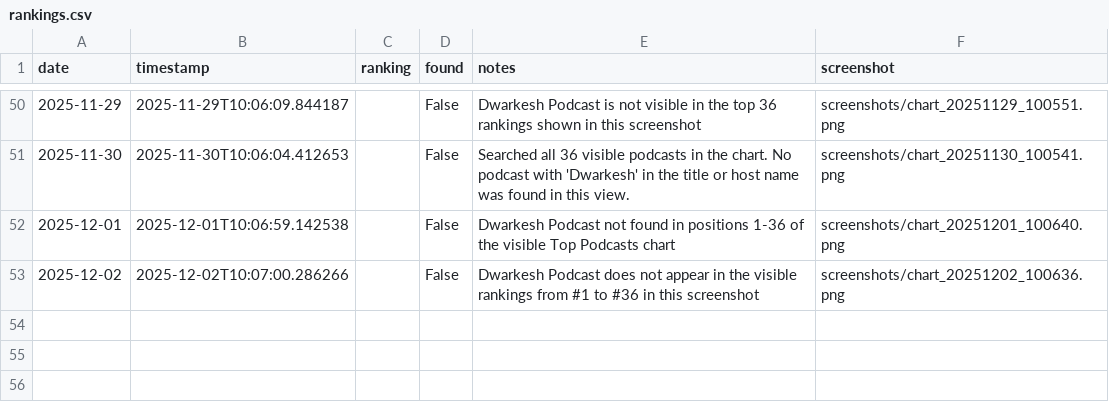
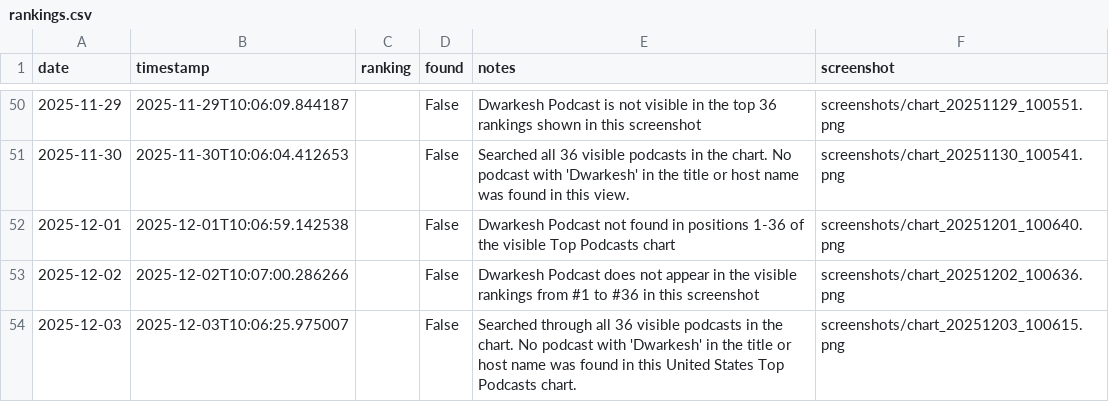
Before and after one commit to dwarkeshsp/spotify-chart-tracker, a CSV file: rankings.csv, drawn as a sheet; only a part is shown, gaps mark what is left out.

```diff
--- a/rankings.csv
+++ b/rankings.csv
@@ -53 +53,2 @@ date,timestamp,ranking,found,notes,screenshot
 2025-12-02,2025-12-02T10:07:00.286266,,False,Dwarkesh Podcast does not appear in the visible rankings from #1 to #36 in this screenshot,screenshots/chart_20251202_100636.png
+2025-12-03,2025-12-03T10:06:25.975007,,False,Searched through all 36 visible podcasts in the chart. No podcast with 'Dwarkesh' in the title or host name was found in this United States Top Podcasts chart.,screenshots/chart_20251203_100615.png
```
Also changed, not shown: 2 other files.
